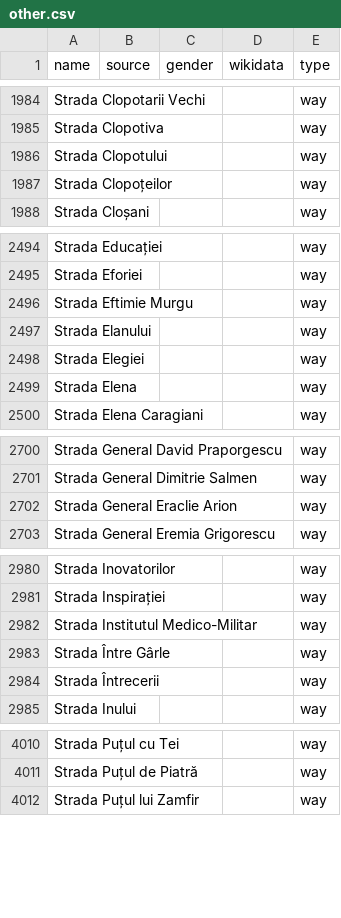
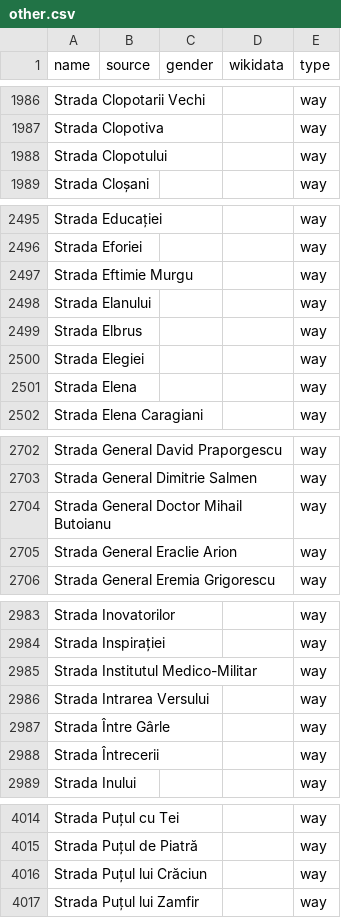
Before and after one commit to EqualStreetNames/equalstreetnames-bucharest, a CSV file: data/other.csv, drawn as a sheet; only a part is shown, gaps mark what is left out; removed rows and columns are numbered as before the commit, all else as after; the diff covers the shown part only; the diff names each change by its address in the sheet, - before the commit and + after, or states it on an @@ line.

```diff
--- a/data/other.csv
+++ b/data/other.csv
-row 1987: Strada Clopoțeilor |  |  |  | way
+row 2499: Strada Elbrus |  |  |  | way
+row 2704: Strada General Doctor Mihail Butoianu |  |  |  | way
+row 2986: Strada Intrarea Versului |  |  |  | way
+row 4016: Strada Puțul lui Crăciun |  |  |  | way
```
Also changed, not shown: 4 added rows and 3 removed rows elsewhere in this file, 3 other files.
